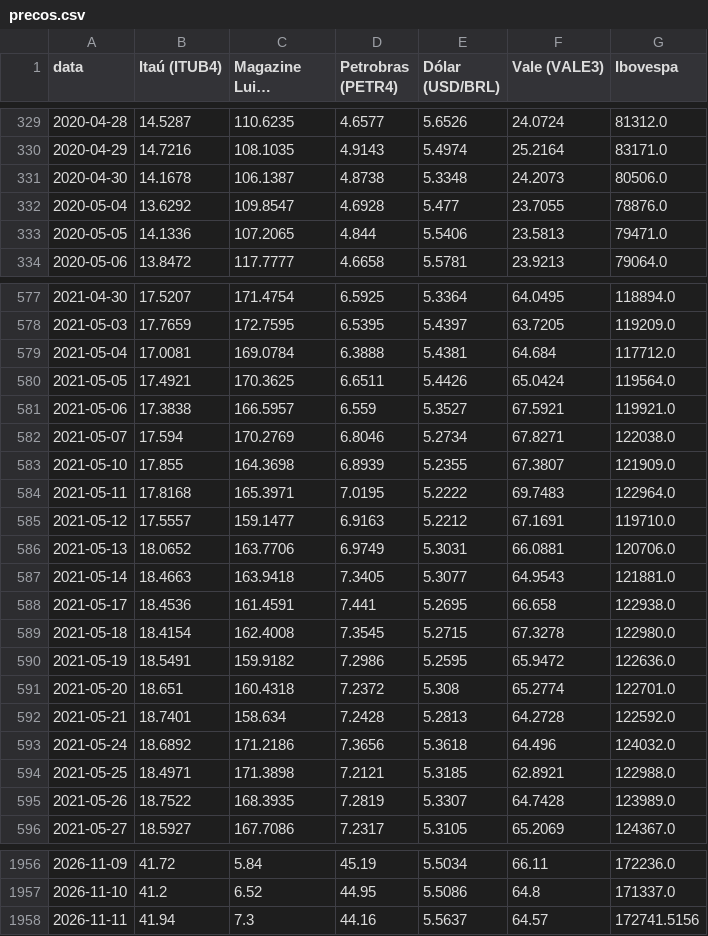
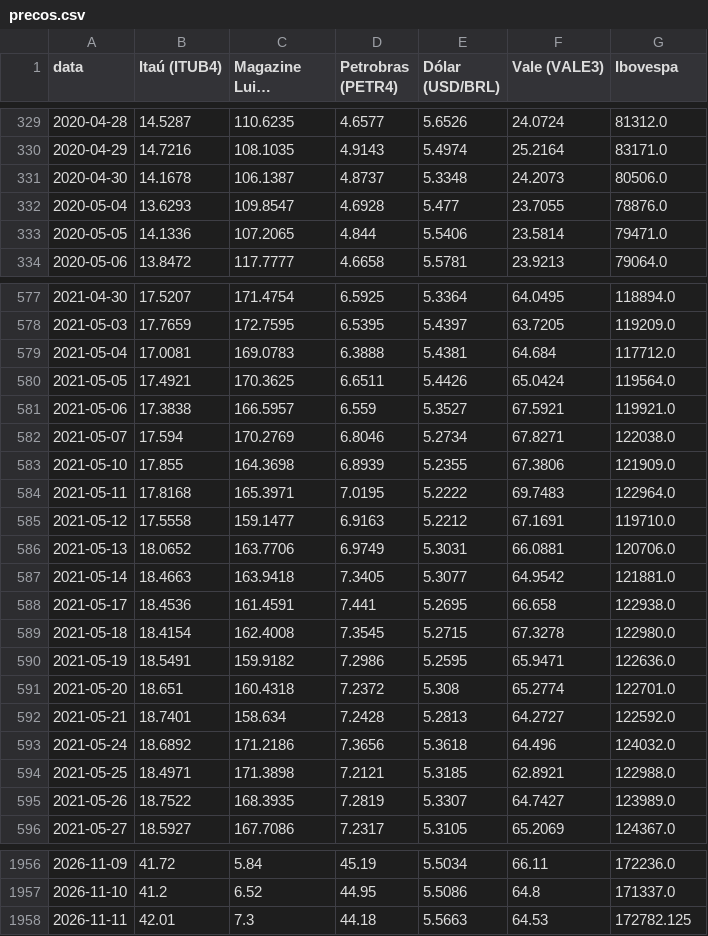
Before and after one commit to VitorDBL/o-mercado-nao-mente, a CSV file: data/precos.csv, drawn as a sheet; only a part is shown, gaps mark what is left out; long unchanged cells end in …; the diff covers the shown part only; the diff names each change by its address in the sheet, - before the commit and + after, or states it on an @@ line.

```diff
--- a/data/precos.csv
+++ b/data/precos.csv
-D331 (Petrobras (PETR4)): 4.8738
+D331 (Petrobras (PETR4)): 4.8737
-B332 (Itaú (ITUB4)): 13.6292
+B332 (Itaú (ITUB4)): 13.6293
-F333 (Vale (VALE3)): 23.5813
+F333 (Vale (VALE3)): 23.5814
-C579 (Magazine Luiza (MGLU3)): 169.0784
+C579 (Magazine Luiza (MGLU3)): 169.0783
-F583 (Vale (VALE3)): 67.3807
+F583 (Vale (VALE3)): 67.3806
-B585 (Itaú (ITUB4)): 17.5557
+B585 (Itaú (ITUB4)): 17.5558
-F587 (Vale (VALE3)): 64.9543
+F587 (Vale (VALE3)): 64.9542
-F590 (Vale (VALE3)): 65.9472
+F590 (Vale (VALE3)): 65.9471
-F592 (Vale (VALE3)): 64.2728
+F592 (Vale (VALE3)): 64.2727
-F595 (Vale (VALE3)): 64.7428
+F595 (Vale (VALE3)): 64.7427
-B1958 (Itaú (ITUB4)): 41.94
+B1958 (Itaú (ITUB4)): 42.01
-D1958 (Petrobras (PETR4)): 44.16
+D1958 (Petrobras (PETR4)): 44.18
-E1958 (Dólar (USD/BRL)): 5.5637
+E1958 (Dólar (USD/BRL)): 5.5663
-F1958 (Vale (VALE3)): 64.57
+F1958 (Vale (VALE3)): 64.53
-G1958 (Ibovespa): 172741.5156
+G1958 (Ibovespa): 172782.125
```
Also changed, not shown: 182 edited cells elsewhere in this file, 6 other files.
